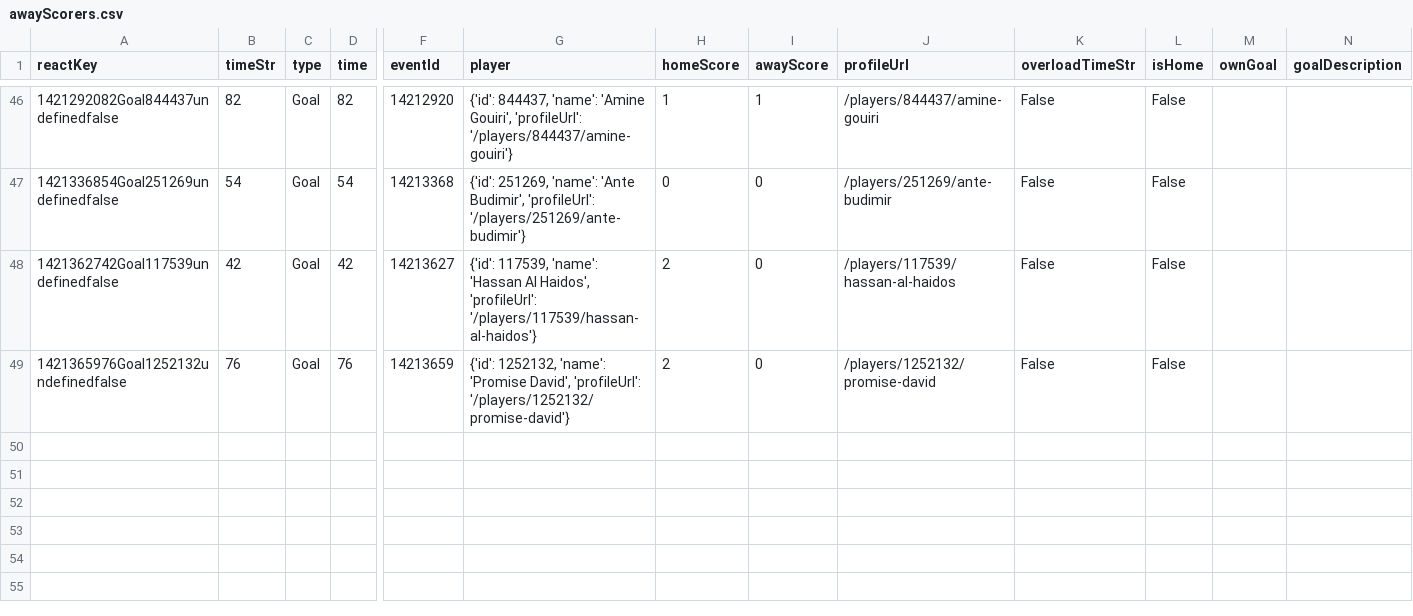
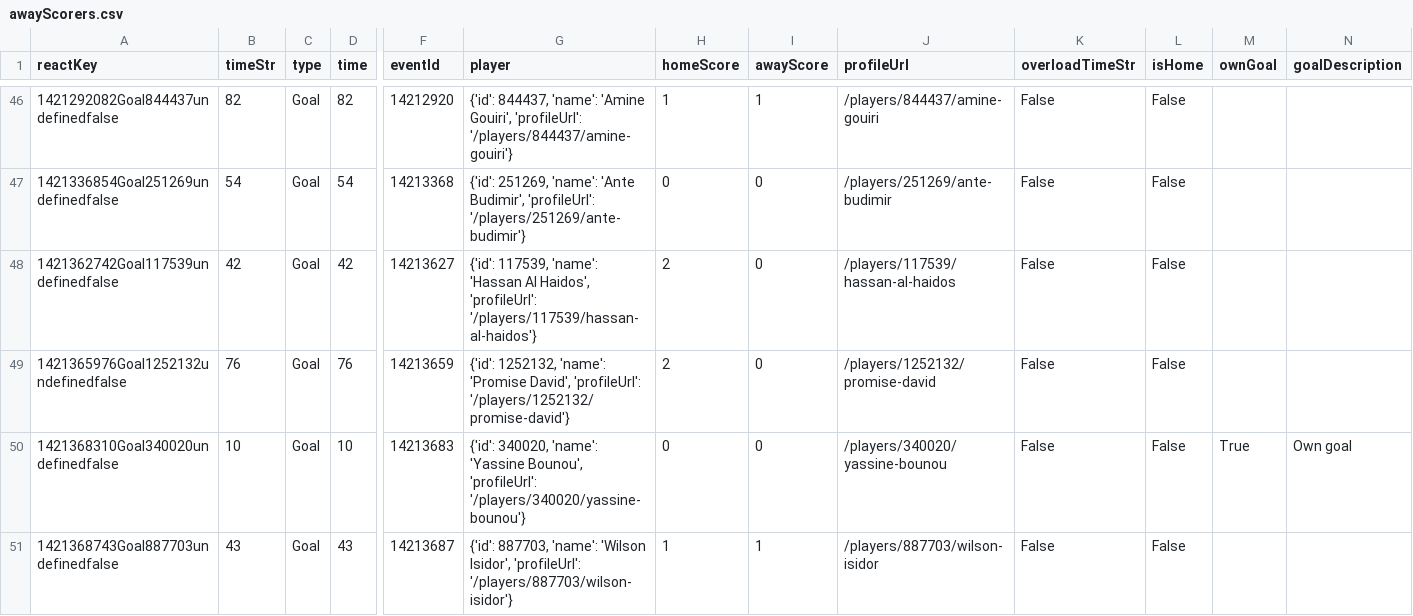
Before and after one commit to bolaxel/wcup26, a CSV file: goals/csv/awayScorers.csv, drawn as a sheet; only a part is shown, gaps mark what is left out; rows hold the shown columns only; the diff names each change by its address in the sheet, - before the commit and + after, or states it on an @@ line.

```diff
--- a/goals/csv/awayScorers.csv
+++ b/goals/csv/awayScorers.csv
+row 50: 1421368310Goal340020undefinedfalse | 10 | Goal | 10 | 14213683 | {'id': 340020, 'name': 'Yassine Bounou', 'profileUrl': '/players/340020/yassine-bounou'} | 0 | 0 | /players/340020/yassine-bounou | False | False | True | Own goal
+row 51: 1421368743Goal887703undefinedfalse | 43 | Goal | 43 | 14213687 | {'id': 887703, 'name': 'Wilson Isidor', 'profileUrl': '/players/887703/wilson-isidor'} | 1 | 1 | /players/887703/wilson-isidor | False | False
```
Also changed, not shown: goals/csv/homeScorers.csv, goals/csv/listHomePlayers.csv, 4 other files.
